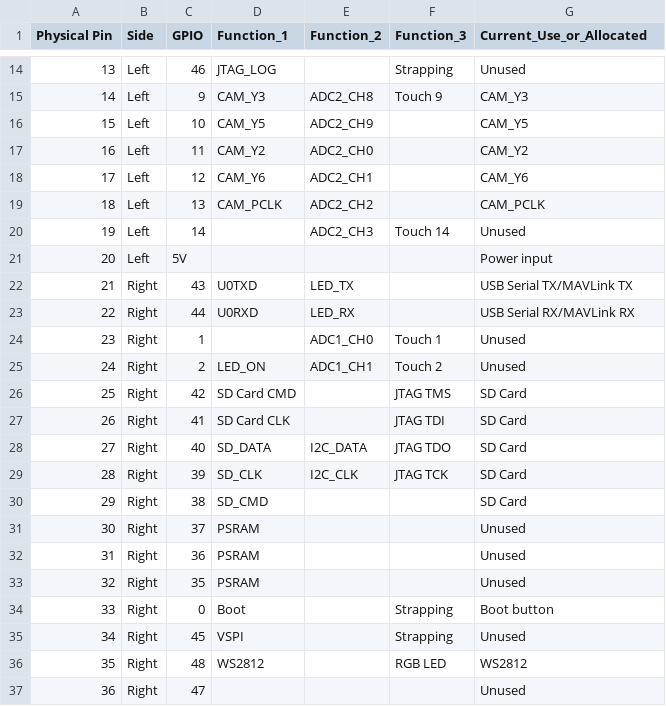
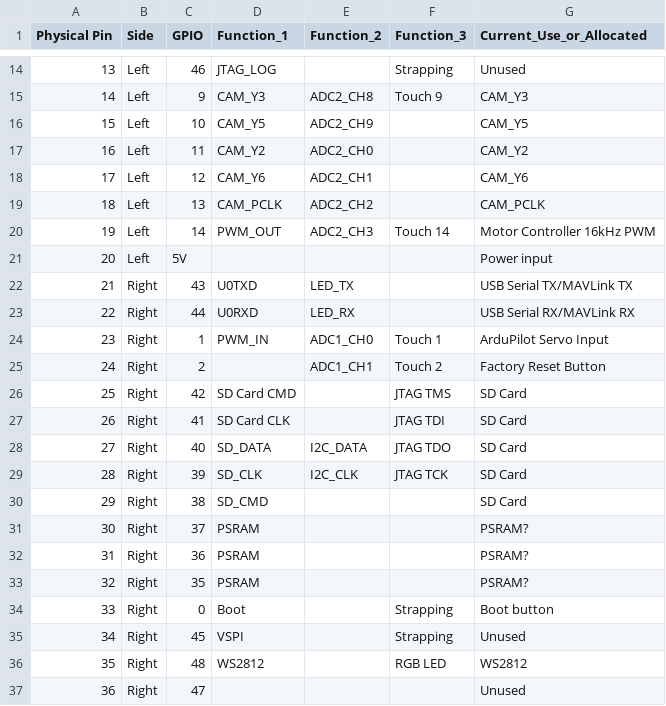
Before and after one commit to Redwire1/mavesp, a CSV file: freenove_esp32s3_pin_mapping.csv, drawn as a sheet; only a part is shown, gaps mark what is left out.

Commit message:
Updated pin mapping

```diff
--- a/freenove_esp32s3_pin_mapping.csv
+++ b/freenove_esp32s3_pin_mapping.csv
@@ -19,3 +19,3 @@ Physical Pin,Side,GPIO,Function_1,Function_2,Function_3,Current_Use_or_Allocated
 18,Left,13,CAM_PCLK,ADC2_CH2,,CAM_PCLK
-19,Left,14,,ADC2_CH3,Touch 14,Unused
+19,Left,14,PWM_OUT,ADC2_CH3,Touch 14,Motor Controller 16kHz PWM
 20,Left,5V,,,,Power input
@@ -23,4 +23,4 @@ Physical Pin,Side,GPIO,Function_1,Function_2,Function_3,Current_Use_or_Allocated
 22,Right,44,U0RXD,LED_RX,,USB Serial RX/MAVLink RX
-23,Right,1,,ADC1_CH0,Touch 1,Unused
-24,Right,2,LED_ON,ADC1_CH1,Touch 2,Unused
+23,Right,1,PWM_IN,ADC1_CH0,Touch 1,ArduPilot Servo Input
+24,Right,2,,ADC1_CH1,Touch 2,Factory Reset Button
 25,Right,42,SD Card CMD,,JTAG TMS,SD Card
@@ -30,5 +30,5 @@ Physical Pin,Side,GPIO,Function_1,Function_2,Function_3,Current_Use_or_Allocated
 29,Right,38,SD_CMD,,,SD Card
-30,Right,37,PSRAM,,,Unused
-31,Right,36,PSRAM,,,Unused
-32,Right,35,PSRAM,,,Unused
+30,Right,37,PSRAM,,,PSRAM?
+31,Right,36,PSRAM,,,PSRAM?
+32,Right,35,PSRAM,,,PSRAM?
 33,Right,0,Boot,,Strapping,Boot button
```
